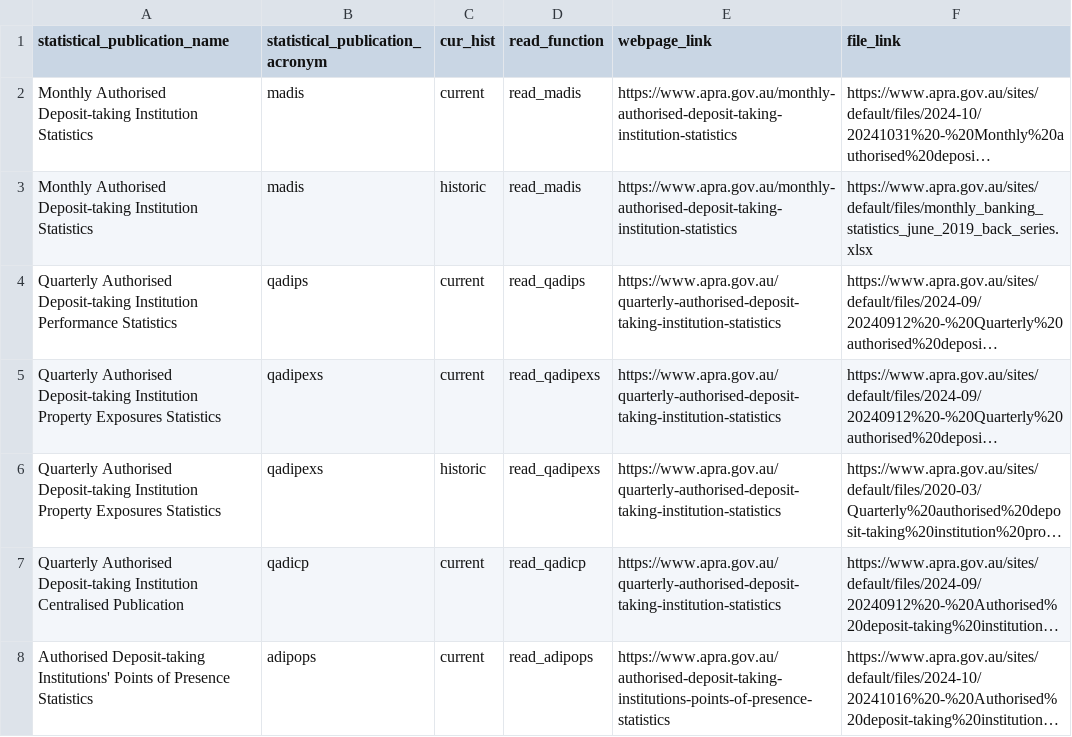
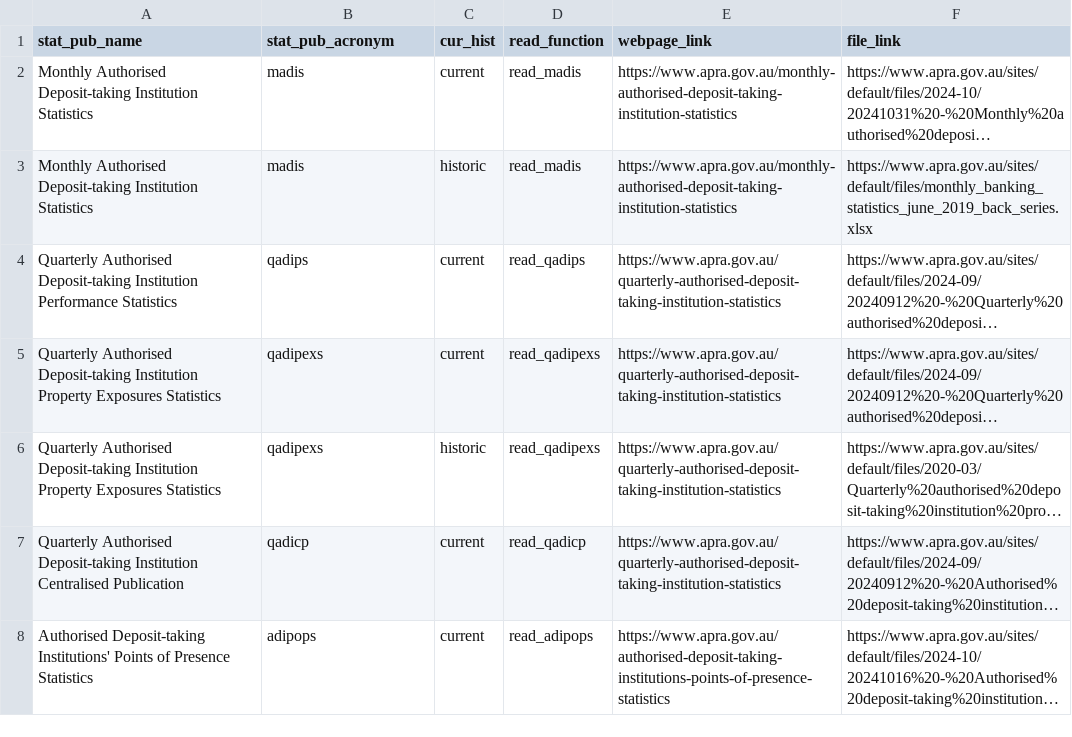
Before and after one commit to javanderwal/readapra, a CSV file: data-raw/apra_statistical_publication_record.csv, drawn as a sheet; long unchanged cells end in …; the diff names each change by its address in the sheet, - before the commit and + after, or states it on an @@ line.

Commit message:
Settled on stat_pub in the data and arguments.

```diff
--- a/data-raw/apra_statistical_publication_record.csv
+++ b/data-raw/apra_statistical_publication_record.csv
-A1: statistical_publication_name
+A1: stat_pub_name
-B1: statistical_publication_acronym
+B1: stat_pub_acronym
```
Also changed, not shown: 8 other files.
